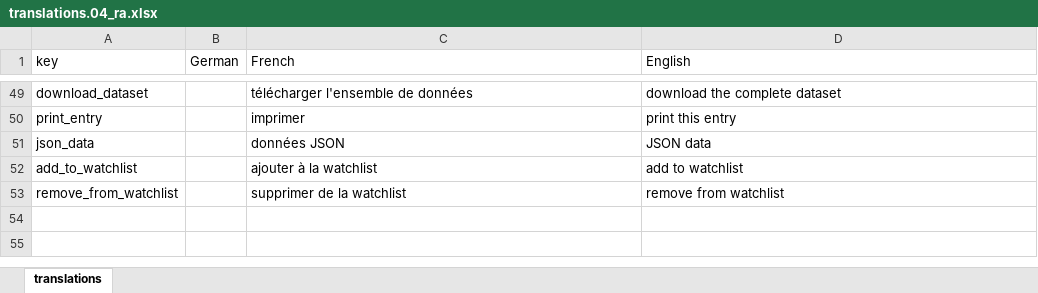
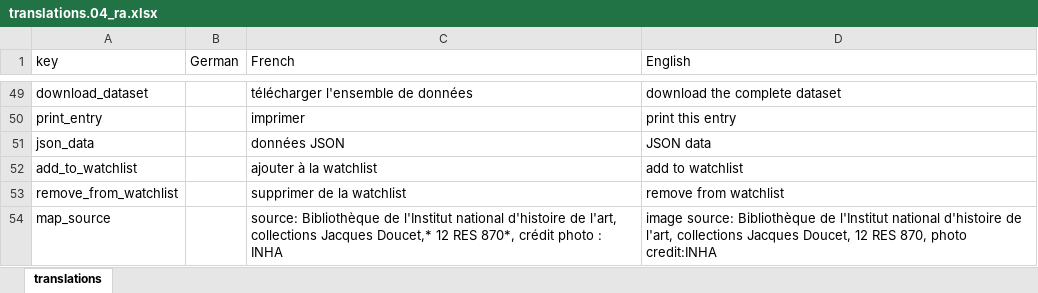
Before and after one commit to dfk-paris/reception_academie, an Excel workbook: data/translations.04_ra.xlsx, sheet translations, drawn as a sheet; only a part is shown, gaps mark what is left out; values as stored, in another font and other column widths than the file's, no borders; the diff names each change by its address in the sheet, - before the commit and + after, or states it on an @@ line.

```diff
--- a/data/translations.04_ra.xlsx (sheet translations)
+++ b/data/translations.04_ra.xlsx (sheet translations)
+row 54: map_source |  | source: Bibliothèque de l'Institut national d'histoire de l'art, collections Jacques Doucet,* 12 RES 870*, crédit photo : INHA | image source: Bibliothèque de l'Institut national d'histoire de l'art, collections Jacques Doucet, 12 RES 870, photo credit:INHA
```
Also changed, not shown: 5 other files.
